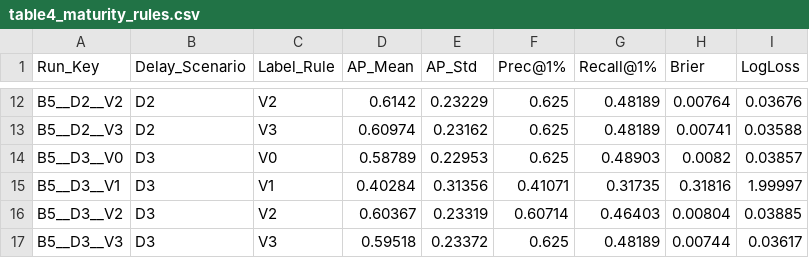
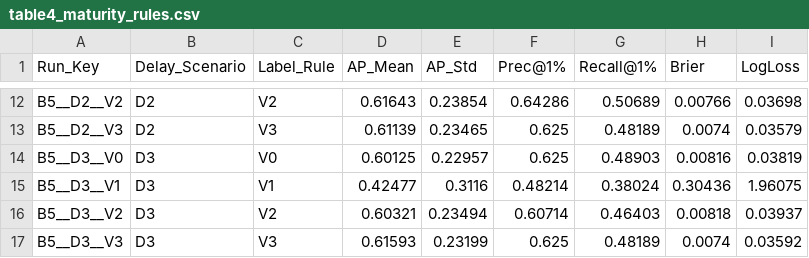
Before and after one commit to Raja-Muhammad-Bilal-Arshad/Project-Delta, a CSV file: results/tables/table4_maturity_rules.csv, drawn as a sheet; only a part is shown, gaps mark what is left out; the diff covers the shown part only; the diff names each change by its address in the sheet, - before the commit and + after, or states it on an @@ line.

```diff
--- a/results/tables/table4_maturity_rules.csv
+++ b/results/tables/table4_maturity_rules.csv
-D12 (AP_Mean): 0.6142
+D12 (AP_Mean): 0.61643
-E12 (AP_Std): 0.23229
+E12 (AP_Std): 0.23854
-F12 (Prec@1%): 0.625
+F12 (Prec@1%): 0.64286
-G12 (Recall@1%): 0.48189
+G12 (Recall@1%): 0.50689
-H12 (Brier): 0.00764
+H12 (Brier): 0.00766
-I12 (LogLoss): 0.03676
+I12 (LogLoss): 0.03698
-D13 (AP_Mean): 0.60974
+D13 (AP_Mean): 0.61139
-E13 (AP_Std): 0.23162
+E13 (AP_Std): 0.23465
-H13 (Brier): 0.00741
+H13 (Brier): 0.0074
-I13 (LogLoss): 0.03588
+I13 (LogLoss): 0.03579
-D14 (AP_Mean): 0.58789
+D14 (AP_Mean): 0.60125
-E14 (AP_Std): 0.22953
+E14 (AP_Std): 0.22957
-H14 (Brier): 0.0082
+H14 (Brier): 0.00816
-I14 (LogLoss): 0.03857
+I14 (LogLoss): 0.03819
-D15 (AP_Mean): 0.40284
+D15 (AP_Mean): 0.42477
-E15 (AP_Std): 0.31356
+E15 (AP_Std): 0.3116
-F15 (Prec@1%): 0.41071
+F15 (Prec@1%): 0.48214
-G15 (Recall@1%): 0.31735
+G15 (Recall@1%): 0.38024
-H15 (Brier): 0.31816
+H15 (Brier): 0.30436
-I15 (LogLoss): 1.99997
+I15 (LogLoss): 1.96075
-D16 (AP_Mean): 0.60367
+D16 (AP_Mean): 0.60321
-E16 (AP_Std): 0.23319
+E16 (AP_Std): 0.23494
-H16 (Brier): 0.00804
+H16 (Brier): 0.00818
-I16 (LogLoss): 0.03885
+I16 (LogLoss): 0.03937
-D17 (AP_Mean): 0.59518
+D17 (AP_Mean): 0.61593
-E17 (AP_Std): 0.23372
+E17 (AP_Std): 0.23199
-H17 (Brier): 0.00744
+H17 (Brier): 0.0074
-I17 (LogLoss): 0.03617
+I17 (LogLoss): 0.03592
```
Also changed, not shown: 43 edited cells elsewhere in this file, protocol/literature_search_log.csv, results/tables/table3_primary_comparison.csv, 48 other files.
